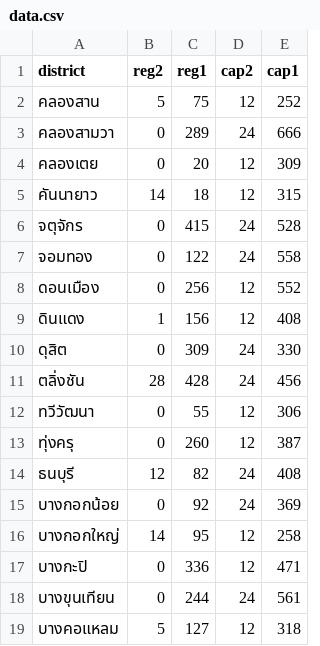
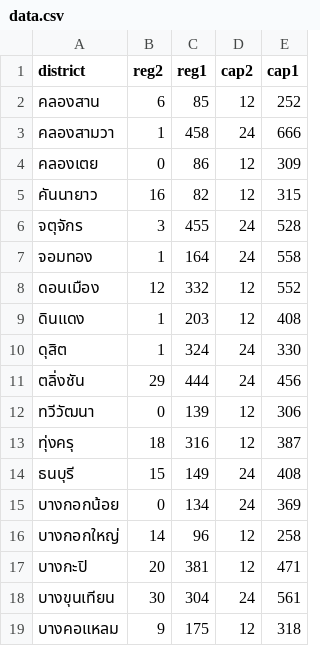
Before and after one commit to anan211139/districtmap_reg, a CSV file: data.csv, drawn as a sheet; only a part is shown; the diff covers the shown part only.

Commit message:
edit data

```diff
--- a/data.csv
+++ b/data.csv
@@ -1,19 +1,19 @@
 district,reg2,reg1,cap2,cap1
-คลองสาน,5,75,12,252
-คลองสามวา,0,289,24,666
-คลองเตย,0,20,12,309
-คันนายาว,14,18,12,315
-จตุจักร,0,415,24,528
-จอมทอง,0,122,24,558
-ดอนเมือง,0,256,12,552
-ดินแดง,1,156,12,408
-ดุสิต,0,309,24,330
-ตลิ่งชัน,28,428,24,456
-ทวีวัฒนา,0,55,12,306
-ทุ่งครุ,0,260,12,387
-ธนบุรี,12,82,24,408
-บางกอกน้อย,0,92,24,369
-บางกอกใหญ่,14,95,12,258
-บางกะปิ,0,336,12,471
-บางขุนเทียน,0,244,24,561
-บางคอแหลม,5,127,12,318
+คลองสาน,6,85,12,252
+คลองสามวา,1,458,24,666
+คลองเตย,0,86,12,309
+คันนายาว,16,82,12,315
+จตุจักร,3,455,24,528
+จอมทอง,1,164,24,558
+ดอนเมือง,12,332,12,552
+ดินแดง,1,203,12,408
+ดุสิต,1,324,24,330
+ตลิ่งชัน,29,444,24,456
+ทวีวัฒนา,0,139,12,306
+ทุ่งครุ,18,316,12,387
+ธนบุรี,15,149,24,408
+บางกอกน้อย,0,134,24,369
+บางกอกใหญ่,14,96,12,258
+บางกะปิ,20,381,12,471
+บางขุนเทียน,30,304,24,561
+บางคอแหลม,9,175,12,318
```
Also changed, not shown: 50 edited cells elsewhere in this file, constituency_cleaned.csv, 1 other file.
